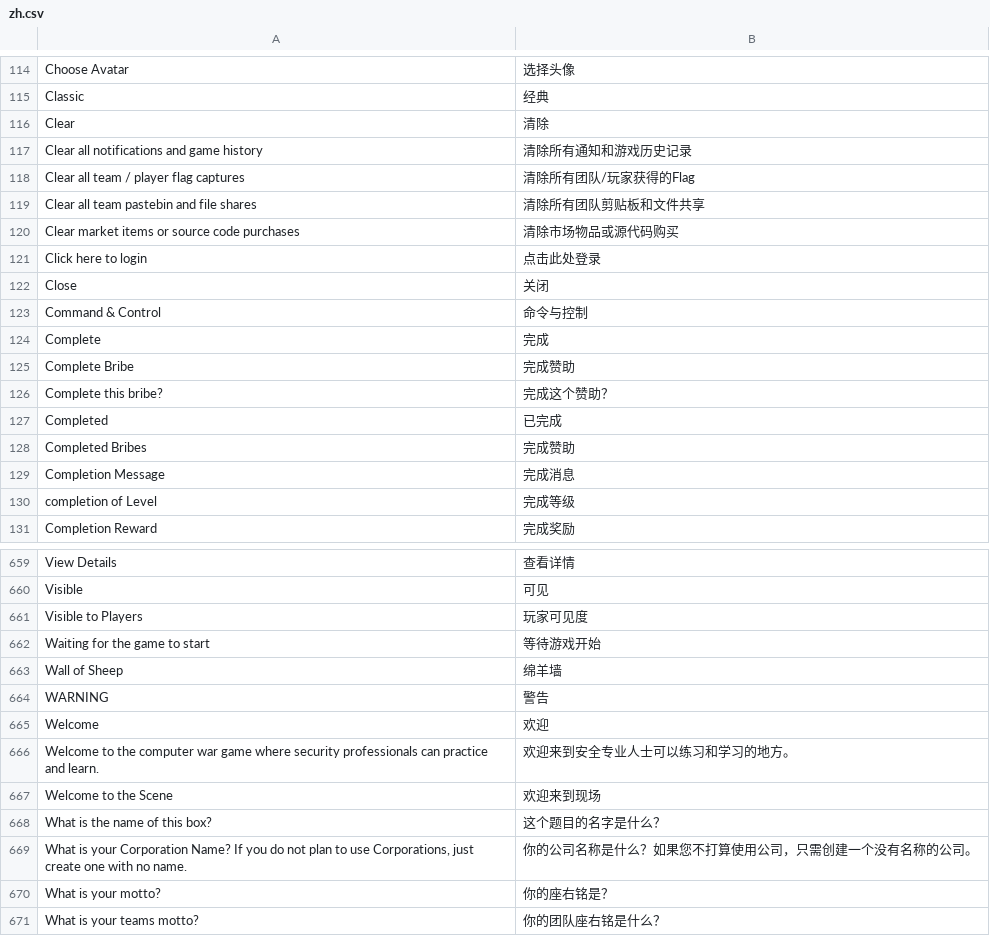
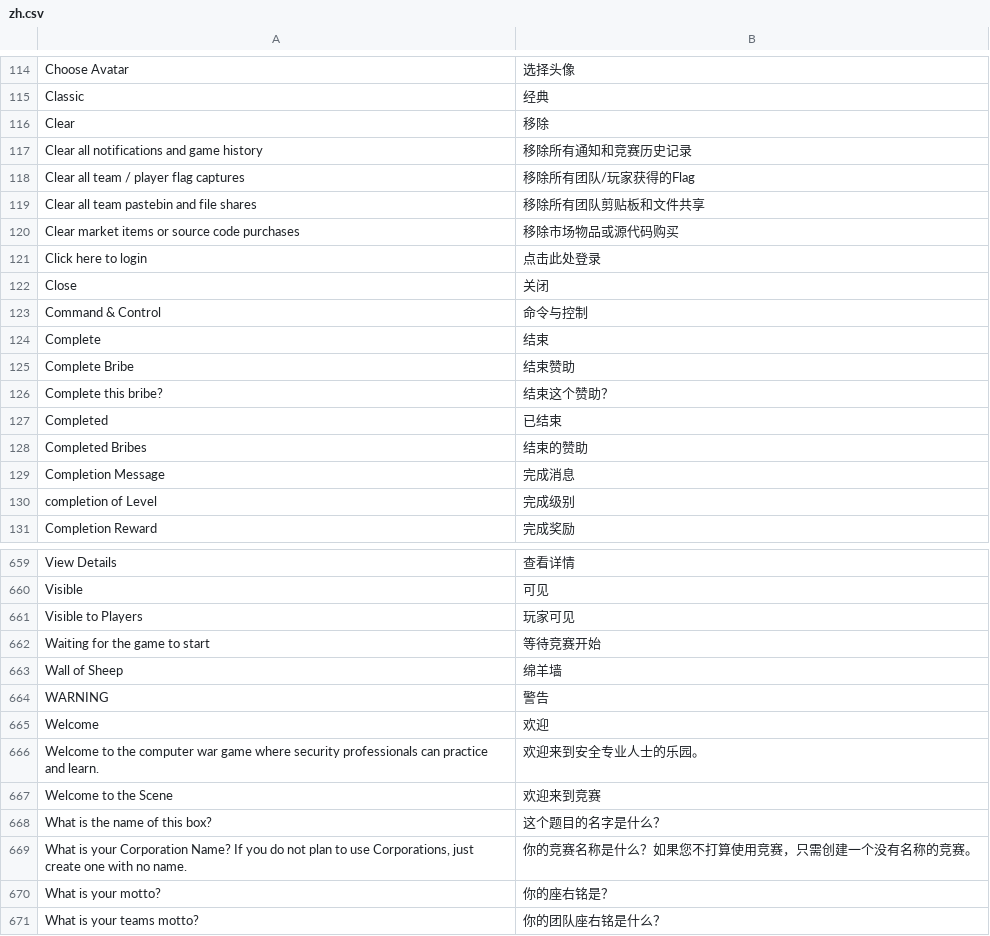
Before and after one commit to moloch--/RootTheBox, a CSV file: locale/zh.csv, drawn as a sheet; only a part is shown, gaps mark what is left out; the diff covers the shown part only.

Commit message:
Update zh.csv
Improve Chinese translation

```diff
--- a/locale/zh.csv
+++ b/locale/zh.csv
@@ -115,7 +115,7 @@ Choose Avatar,选择头像
 Classic,经典
-Clear,清除
-Clear all notifications and game history,清除所有通知和游戏历史记录
-Clear all team / player flag captures,清除所有团队/玩家获得的Flag
-Clear all team pastebin and file shares,清除所有团队剪贴板和文件共享
-Clear market items or source code purchases,清除市场物品或源代码购买
+Clear,移除
+Clear all notifications and game history,移除所有通知和竞赛历史记录
+Clear all team / player flag captures,移除所有团队/玩家获得的Flag
+Clear all team pastebin and file shares,移除所有团队剪贴板和文件共享
+Clear market items or source code purchases,移除市场物品或源代码购买
 Click here to login,点击此处登录
@@ -123,9 +123,9 @@ Close,关闭
 Command & Control,命令与控制
-Complete,完成
-Complete Bribe,完成赞助
-Complete this bribe?,完成这个赞助？
-Completed,已完成
-Completed Bribes,完成赞助
+Complete,结束
+Complete Bribe,结束赞助
+Complete this bribe?,结束这个赞助？
+Completed,已结束
+Completed Bribes,结束的赞助
 Completion Message,完成消息
-completion of Level,完成等级
+completion of Level,完成级别
 Completion Reward,完成奖励
@@ -660,4 +660,4 @@ View Details,查看详情
 Visible,可见
-Visible to Players,玩家可见度
-Waiting for the game to start,等待游戏开始
+Visible to Players,玩家可见
+Waiting for the game to start,等待竞赛开始
 Wall of Sheep,绵羊墙
@@ -665,6 +665,6 @@ WARNING,警告
 Welcome,欢迎
-Welcome to the computer war game where security professionals can practice and learn.,欢迎来到安全专业人士可以练习和学习的地方。
-Welcome to the Scene,欢迎来到现场
+Welcome to the computer war game where security professionals can practice and learn.,欢迎来到安全专业人士的乐园。
+Welcome to the Scene,欢迎来到竞赛
 What is the name of this box?,这个题目的名字是什么？
-"What is your Corporation Name?  If you do not plan to use Corporations, just create one with no name.",你的公司名称是什么？如果您不打算使用公司，只需创建一个没有名称的公司。
+"What is your Corporation Name?  If you do not plan to use Corporations, just create one with no name.",你的竞赛名称是什么？如果您不打算使用竞赛，只需创建一个没有名称的竞赛。
 What is your motto?,你的座右铭是？
```
Also changed, not shown: 67 edited cells elsewhere in this file.
